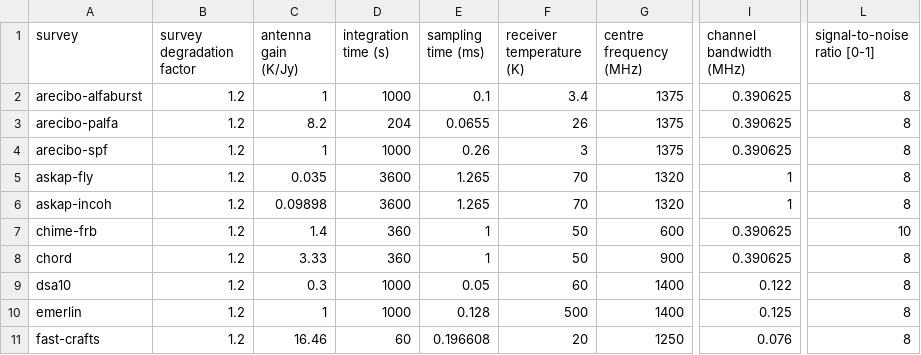
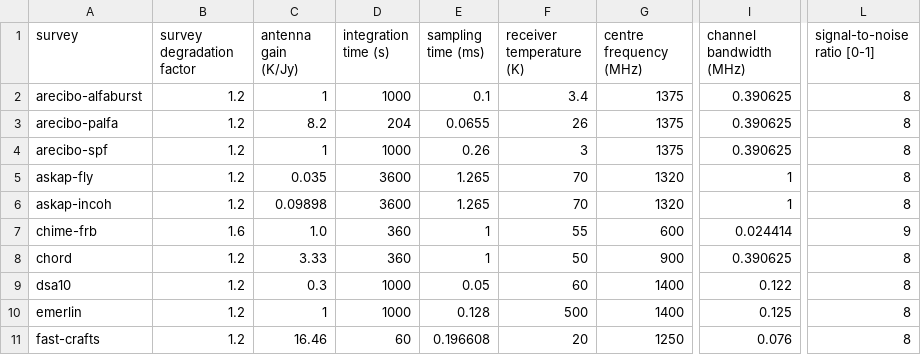
Before and after one commit to TRASAL/frbpoppy, a CSV file: data/surveys/surveys.csv, drawn as a sheet; only a part is shown, gaps mark what is left out; the diff names each change by its address in the sheet, - before the commit and + after, or states it on an @@ line.

Commit message:
Update file

```diff
--- a/data/surveys/surveys.csv
+++ b/data/surveys/surveys.csv
-B7 (survey degradation factor): 1.2
+B7 (survey degradation factor): 1.6
-C7 (antenna gain (K/Jy)): 1.4
+C7 (antenna gain (K/Jy)): 1.0
-F7 (receiver temperature (K)): 50
+F7 (receiver temperature (K)): 55
-I7 (channel bandwidth (MHz)): 0.390625
+I7 (channel bandwidth (MHz)): 0.024414
-L7 (signal-to-noise ratio [0-1]): 10
+L7 (signal-to-noise ratio [0-1]): 9
```
